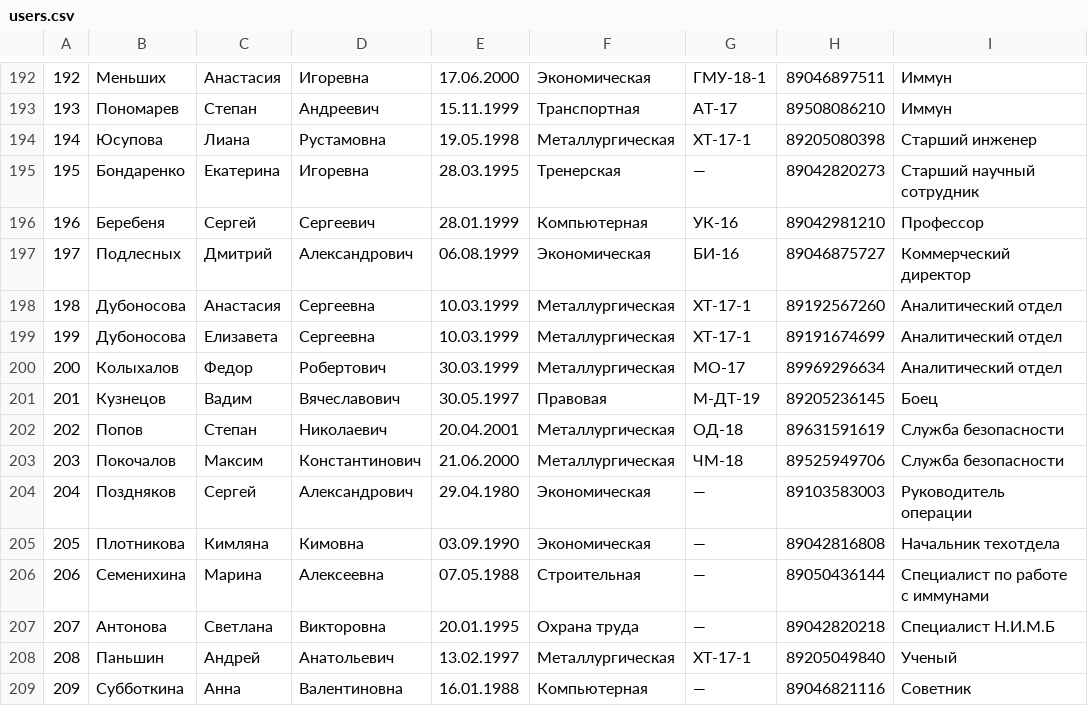
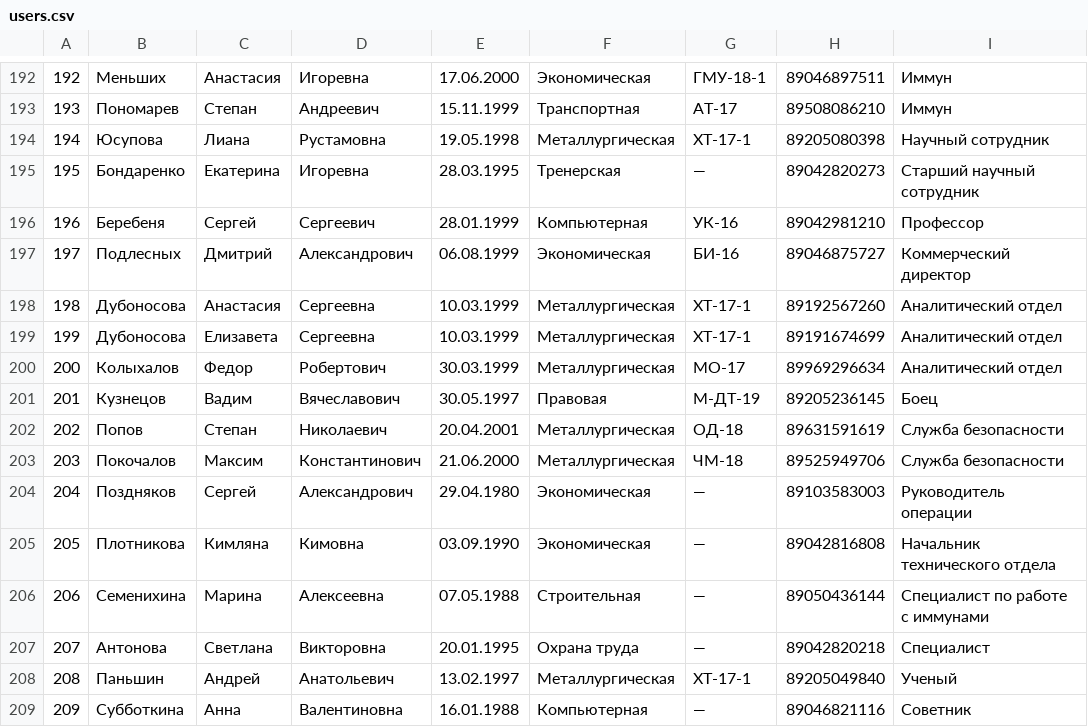
Before and after one commit to qunaxis/zu20, a CSV file: docs/users.csv, drawn as a sheet; only a part is shown, gaps mark what is left out; the diff covers the shown part only.

```diff
--- a/docs/users.csv
+++ b/docs/users.csv
@@ -193,3 +193,3 @@
 193;Пономарев;Степан;Андреевич;15.11.1999;Транспортная;АТ-17;89508086210;Иммун
-194;Юсупова;Лиана;Рустамовна;19.05.1998;Металлургическая;ХТ-17-1;89205080398;Старший инженер
+194;Юсупова;Лиана;Рустамовна;19.05.1998;Металлургическая;ХТ-17-1;89205080398;Научный сотрудник
 195;Бондаренко;Екатерина;Игоревна;28.03.1995;Тренерская;—;89042820273;Старший научный сотрудник
@@ -204,5 +204,5 @@
 204;Поздняков;Сергей;Александрович;29.04.1980;Экономическая;—;89103583003;Руководитель операции
-205;Плотникова;Кимляна;Кимовна;03.09.1990;Экономическая;—;89042816808;Начальник техотдела
+205;Плотникова;Кимляна;Кимовна;03.09.1990;Экономическая;—;89042816808;Начальник технического отдела
 206;Семенихина;Марина;Алексеевна;07.05.1988;Строительная;—;89050436144;Специалист по работе с иммунами
-207;Антонова;Светлана;Викторовна;20.01.1995;Охрана труда;—;89042820218;Специалист Н.И.М.Б
+207;Антонова;Светлана;Викторовна;20.01.1995;Охрана труда;—;89042820218;Специалист
 208;Паньшин;Андрей;Анатольевич;13.02.1997;Металлургическая;ХТ-17-1;89205049840;Ученый
```
Also changed, not shown: 17 edited cells elsewhere in this file, 2 other files.
